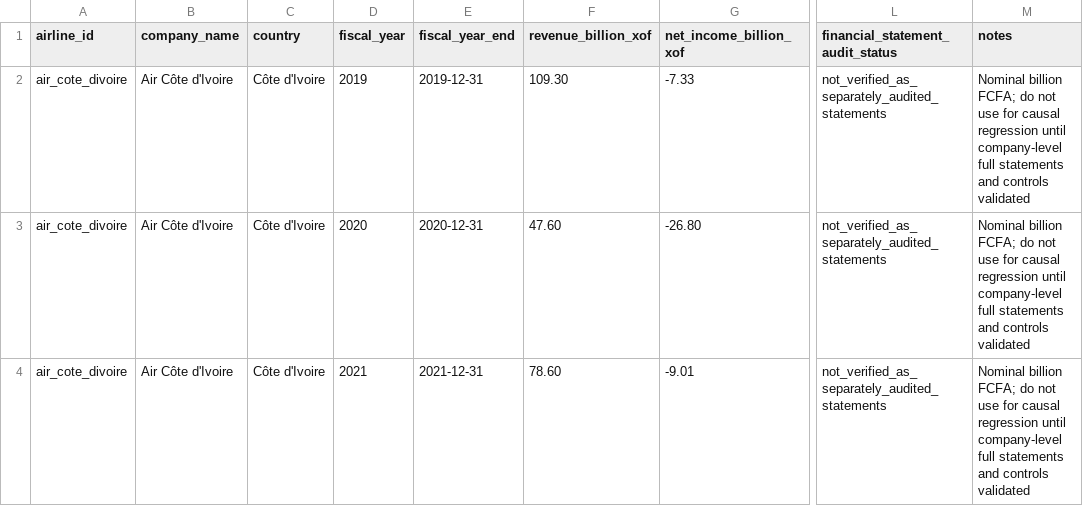
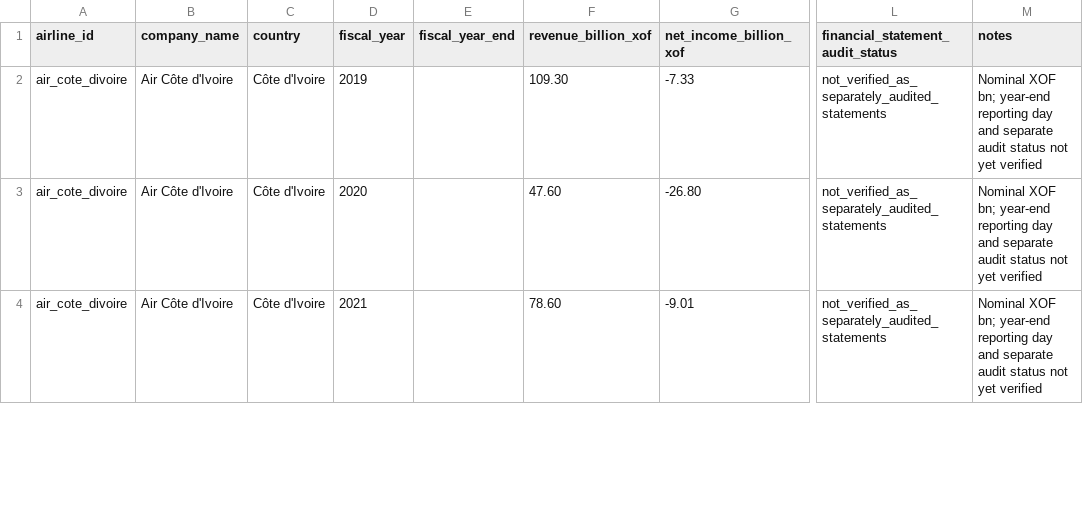
Before and after one commit to leamya123/aerorisk-fr-research, a CSV file: data/official/airline_financials_candidate_v1.csv, drawn as a sheet; only a part is shown, gaps mark what is left out; the diff covers the shown part only; the diff names each change by its address in the sheet, - before the commit and + after, or states it on an @@ line.

Commit message:
data: align airline financial amounts to DGPE report narrative and leave unverified fiscal year ends blank

```diff
--- a/data/official/airline_financials_candidate_v1.csv
+++ b/data/official/airline_financials_candidate_v1.csv
-E2 (fiscal_year_end): 2019-12-31
+E2 (fiscal_year_end): (empty)
-M2:M4 (notes): Nominal billion FCFA; do not use for causal regression until company-level full statements and controls validated
+M2:M4 (notes): Nominal XOF bn; year-end reporting day and separate audit status not yet verified
-E3 (fiscal_year_end): 2020-12-31
+E3 (fiscal_year_end): (empty)
-E4 (fiscal_year_end): 2021-12-31
+E4 (fiscal_year_end): (empty)
```
Also changed, not shown: 9 edited cells elsewhere in this file.
